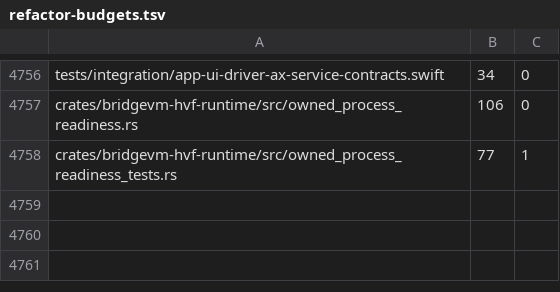
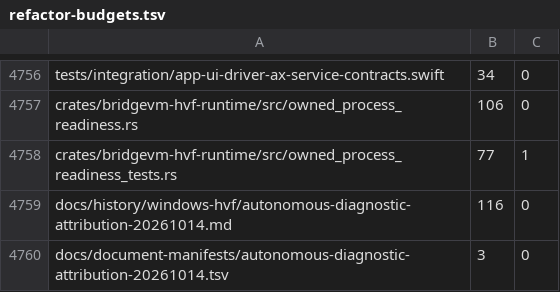
Before and after one commit to Ketchio-dev/bridgevm, a TSV file: scripts/refactor-budgets.tsv, drawn as a sheet; only a part is shown, gaps mark what is left out.

Commit message:
Record bounded diagnostic evidence and retained failures

```diff
--- a/scripts/refactor-budgets.tsv
+++ b/scripts/refactor-budgets.tsv
@@ -4758 +4758,3 @@ crates/bridgevm-hvf-runtime/src/owned_process_readiness.rs	106	0
 crates/bridgevm-hvf-runtime/src/owned_process_readiness_tests.rs	77	1
+docs/history/windows-hvf/autonomous-diagnostic-attribution-20261014.md	116	0
+docs/document-manifests/autonomous-diagnostic-attribution-20261014.tsv	3	0
```
Also changed, not shown: docs/document-manifest.tsv, 2 other files.
